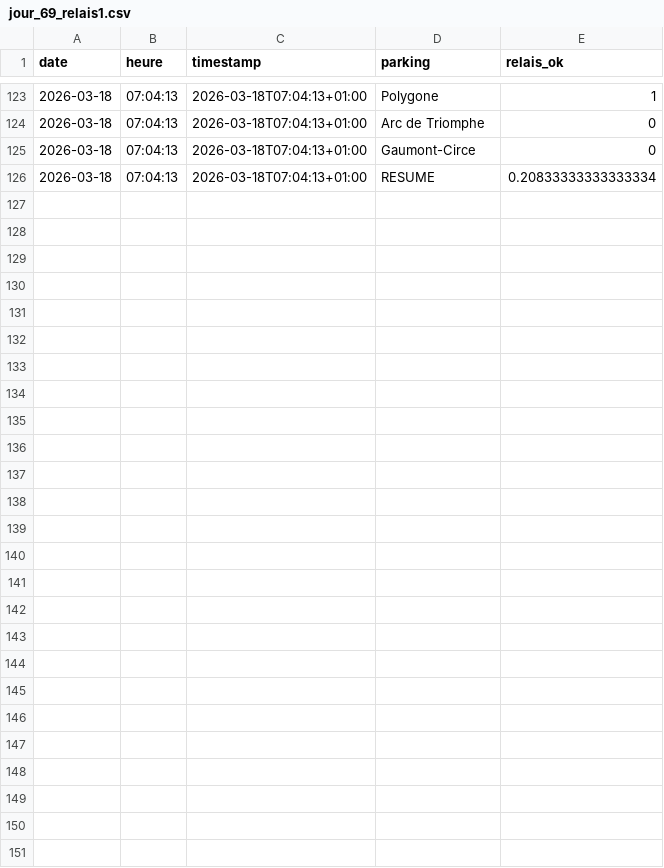
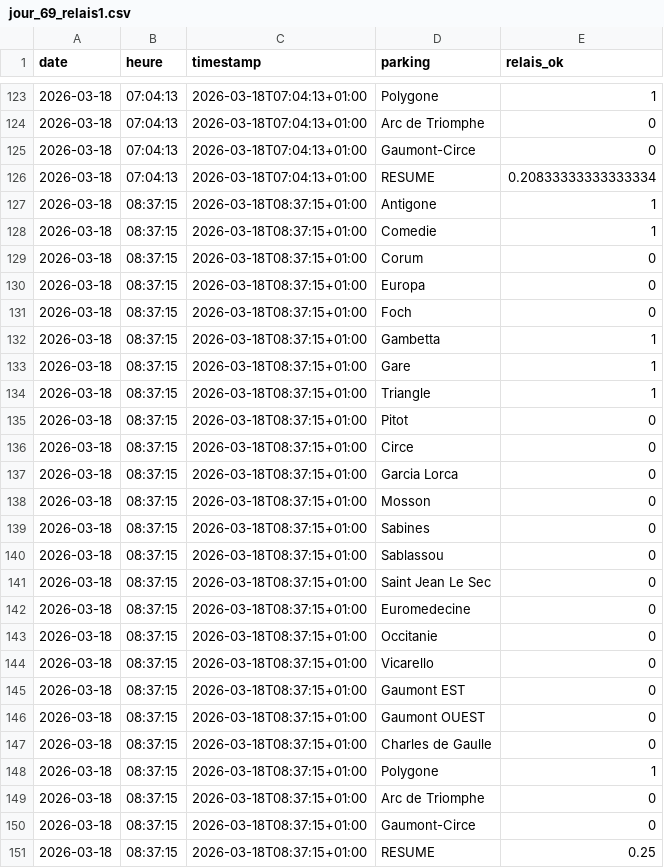
Before and after one commit to florentyoussef-crypto/SAE_1.5, a CSV file: donnees/jour_69_relais1.csv, drawn as a sheet; only a part is shown, gaps mark what is left out.

```diff
--- a/donnees/jour_69_relais1.csv
+++ b/donnees/jour_69_relais1.csv
@@ -126 +126,26 @@ date,heure,timestamp,parking,relais_ok
 2026-03-18,07:04:13,2026-03-18T07:04:13+01:00,RESUME,0.20833333333333334
+2026-03-18,08:37:15,2026-03-18T08:37:15+01:00,"Antigone",1
+2026-03-18,08:37:15,2026-03-18T08:37:15+01:00,"Comedie",1
+2026-03-18,08:37:15,2026-03-18T08:37:15+01:00,"Corum",0
+2026-03-18,08:37:15,2026-03-18T08:37:15+01:00,"Europa",0
+2026-03-18,08:37:15,2026-03-18T08:37:15+01:00,"Foch",0
+2026-03-18,08:37:15,2026-03-18T08:37:15+01:00,"Gambetta",1
+2026-03-18,08:37:15,2026-03-18T08:37:15+01:00,"Gare",1
+2026-03-18,08:37:15,2026-03-18T08:37:15+01:00,"Triangle",1
+2026-03-18,08:37:15,2026-03-18T08:37:15+01:00,"Pitot",0
+2026-03-18,08:37:15,2026-03-18T08:37:15+01:00,"Circe",0
+2026-03-18,08:37:15,2026-03-18T08:37:15+01:00,"Garcia Lorca",0
+2026-03-18,08:37:15,2026-03-18T08:37:15+01:00,"Mosson",0
+2026-03-18,08:37:15,2026-03-18T08:37:15+01:00,"Sabines",0
+2026-03-18,08:37:15,2026-03-18T08:37:15+01:00,"Sablassou",0
+2026-03-18,08:37:15,2026-03-18T08:37:15+01:00,"Saint Jean Le Sec",0
+2026-03-18,08:37:15,2026-03-18T08:37:15+01:00,"Euromedecine",0
+2026-03-18,08:37:15,2026-03-18T08:37:15+01:00,"Occitanie",0
+2026-03-18,08:37:15,2026-03-18T08:37:15+01:00,"Vicarello",0
+2026-03-18,08:37:15,2026-03-18T08:37:15+01:00,"Gaumont EST",0
+2026-03-18,08:37:15,2026-03-18T08:37:15+01:00,"Gaumont OUEST",0
+2026-03-18,08:37:15,2026-03-18T08:37:15+01:00,"Charles de Gaulle",0
+2026-03-18,08:37:15,2026-03-18T08:37:15+01:00,"Polygone",1
+2026-03-18,08:37:15,2026-03-18T08:37:15+01:00,"Arc de Triomphe",0
+2026-03-18,08:37:15,2026-03-18T08:37:15+01:00,"Gaumont-Circe",0
+2026-03-18,08:37:15,2026-03-18T08:37:15+01:00,RESUME,0.25
```
Also changed, not shown: donnees/jour_69_velos.csv, donnees/jour_69_voitures.csv, 2 other files.
